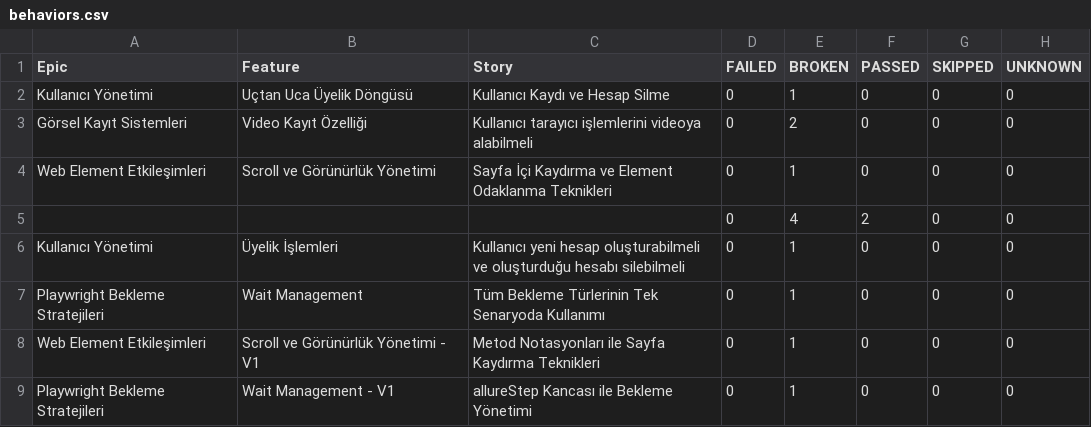
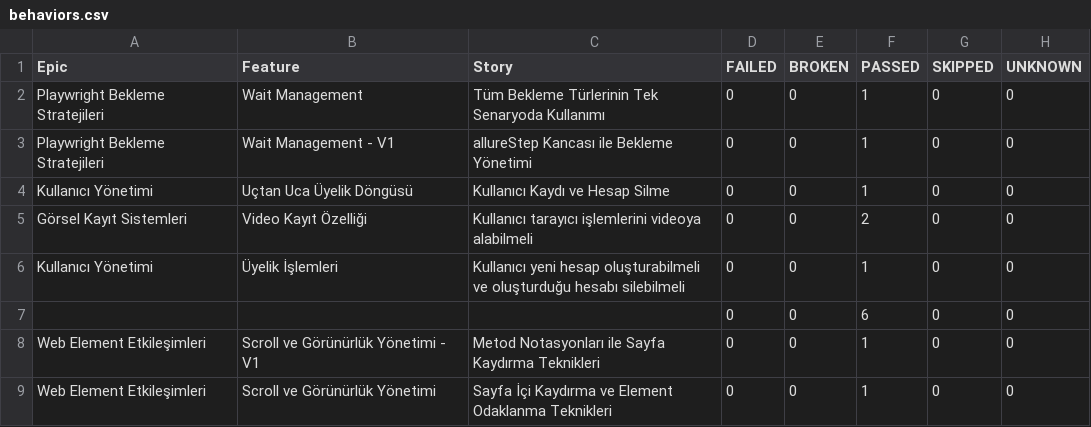
Before and after one commit to kilicCeren/TestAutomationWithPlaywrightJava, a CSV file: allure-history/data/behaviors.csv, drawn as a sheet.

```diff
--- a/allure-history/data/behaviors.csv
+++ b/allure-history/data/behaviors.csv
@@ -1,9 +1,9 @@
 "Epic","Feature","Story","FAILED","BROKEN","PASSED","SKIPPED","UNKNOWN"
-"Kullanıcı Yönetimi","Uçtan Uca Üyelik Döngüsü","Kullanıcı Kaydı ve Hesap Silme","0","1","0","0","0"
-"Görsel Kayıt Sistemleri","Video Kayıt Özelliği","Kullanıcı tarayıcı işlemlerini videoya alabilmeli","0","2","0","0","0"
-"Web Element Etkileşimleri","Scroll ve Görünürlük Yönetimi","Sayfa İçi Kaydırma ve Element Odaklanma Teknikleri","0","1","0","0","0"
-"","","","0","4","2","0","0"
-"Kullanıcı Yönetimi","Üyelik İşlemleri","Kullanıcı yeni hesap oluşturabilmeli ve oluşturduğu hesabı silebilmeli","0","1","0","0","0"
-"Playwright Bekleme Stratejileri","Wait Management","Tüm Bekleme Türlerinin Tek Senaryoda Kullanımı","0","1","0","0","0"
-"Web Element Etkileşimleri","Scroll ve Görünürlük Yönetimi - V1","Metod Notasyonları ile Sayfa Kaydırma Teknikleri","0","1","0","0","0"
-"Playwright Bekleme Stratejileri","Wait Management - V1","allureStep Kancası ile Bekleme Yönetimi","0","1","0","0","0"
+"Playwright Bekleme Stratejileri","Wait Management","Tüm Bekleme Türlerinin Tek Senaryoda Kullanımı","0","0","1","0","0"
+"Playwright Bekleme Stratejileri","Wait Management - V1","allureStep Kancası ile Bekleme Yönetimi","0","0","1","0","0"
+"Kullanıcı Yönetimi","Uçtan Uca Üyelik Döngüsü","Kullanıcı Kaydı ve Hesap Silme","0","0","1","0","0"
+"Görsel Kayıt Sistemleri","Video Kayıt Özelliği","Kullanıcı tarayıcı işlemlerini videoya alabilmeli","0","0","2","0","0"
+"Kullanıcı Yönetimi","Üyelik İşlemleri","Kullanıcı yeni hesap oluşturabilmeli ve oluşturduğu hesabı silebilmeli","0","0","1","0","0"
+"","","","0","0","6","0","0"
+"Web Element Etkileşimleri","Scroll ve Görünürlük Yönetimi - V1","Metod Notasyonları ile Sayfa Kaydırma Teknikleri","0","0","1","0","0"
+"Web Element Etkileşimleri","Scroll ve Görünürlük Yönetimi","Sayfa İçi Kaydırma ve Element Odaklanma Teknikleri","0","0","1","0","0"
```
Also changed, not shown: allure-history/data/suites.csv, 52 other files.
